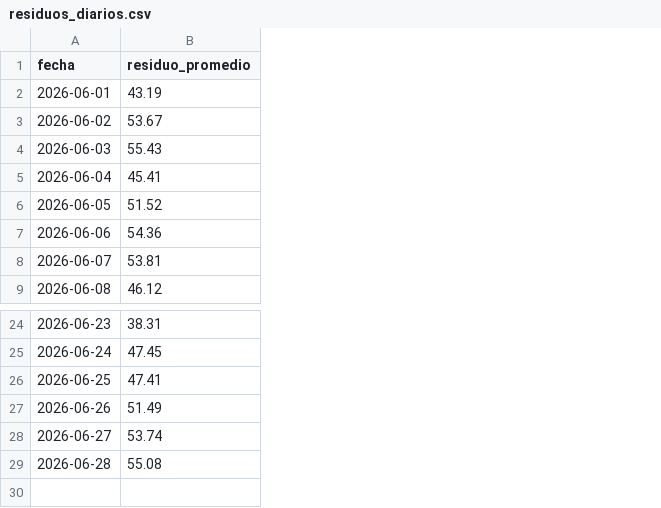
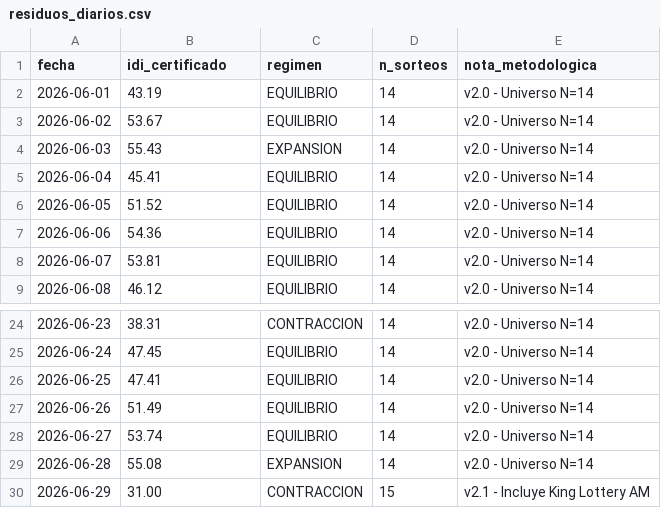
Before and after one commit to LotoMetrikard079/lotometrika-rd-v2, a CSV file: data/residuos_diarios.csv, drawn as a sheet; only a part is shown, gaps mark what is left out; the diff names each change by its address in the sheet, - before the commit and + after, or states it on an @@ line.

Commit message:
Update residuos_diarios.csv

```diff
--- a/data/residuos_diarios.csv
+++ b/data/residuos_diarios.csv
+column C (regimen), rows 2-9: EQUILIBRIO | EQUILIBRIO | EXPANSION | EQUILIBRIO | EQUILIBRIO | EQUILIBRIO | EQUILIBRIO | EQUILIBRIO; rows 24-29: CONTRACCION | EQUILIBRIO | EQUILIBRIO | EQUILIBRIO | EQUILIBRIO | EXPANSION
+column D (n_sorteos), rows 2-9: all 14; rows 24-29: all 14
+column E (nota_metodologica), rows 2-9: all v2.0 - Universo N=14; rows 24-29: all v2.0 - Universo N=14
-B1: residuo_promedio
+B1: idi_certificado
+row 30: 2026-06-29 | 31.00 | CONTRACCION | 15 | v2.1 - Incluye King Lottery AM
```
